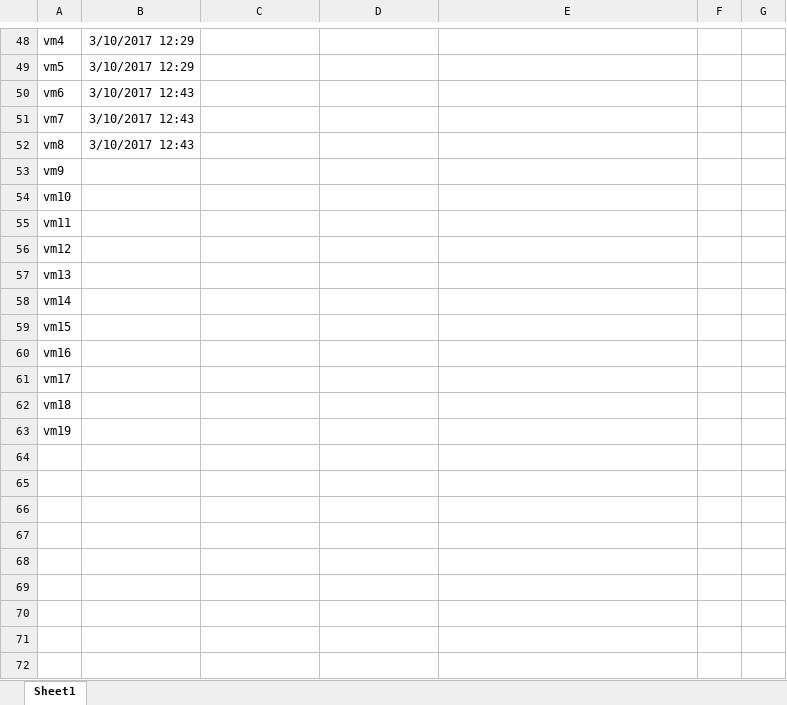
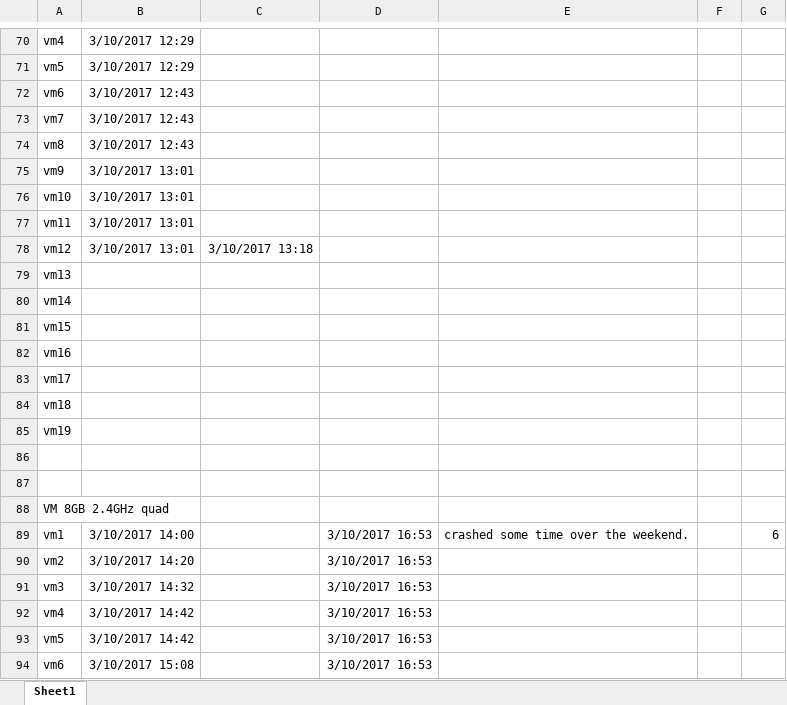
Before and after one commit to LiamPClancy/UiTesting, an Excel workbook: TestPlan.xlsx, sheet Sheet1, drawn as a sheet; only a part is shown, gaps mark what is left out; the shorter side is filled out with more unchanged rows; values as stored, in another font and other column widths than the file's, no borders; the diff covers the shown part only; the diff names each change by its address in the sheet, - before the commit and + after, or states it on an @@ line.

```diff
--- a/TestPlan.xlsx (sheet Sheet1)
+++ b/TestPlan.xlsx (sheet Sheet1)
+row 75: vm9 | 3/10/2017 13:01
+row 76: vm10 | 3/10/2017 13:01
+row 77: vm11 | 3/10/2017 13:01
+row 78: vm12 | 3/10/2017 13:01 | 3/10/2017 13:18
+row 79: vm13
+row 80: vm14
+row 81: vm15
+row 82: vm16
+row 83: vm17
+row 84: vm18
+row 85: vm19
+row 86: (empty)
+row 87: (empty)
+row 88: VM 8GB 2.4GHz quad
+row 89: vm1 | 3/10/2017 14:00 |  | 3/10/2017 16:53 | crashed some time over the weekend. |  | 6
+row 90: vm2 | 3/10/2017 14:20 |  | 3/10/2017 16:53
+row 91: vm3 | 3/10/2017 14:32 |  | 3/10/2017 16:53
+row 92: vm4 | 3/10/2017 14:42 |  | 3/10/2017 16:53
+row 93: vm5 | 3/10/2017 14:42 |  | 3/10/2017 16:53
+row 94: vm6 | 3/10/2017 15:08 |  | 3/10/2017 16:53
```
Also changed, not shown: 47 added rows and 2 edited cells elsewhere in this sheet.
